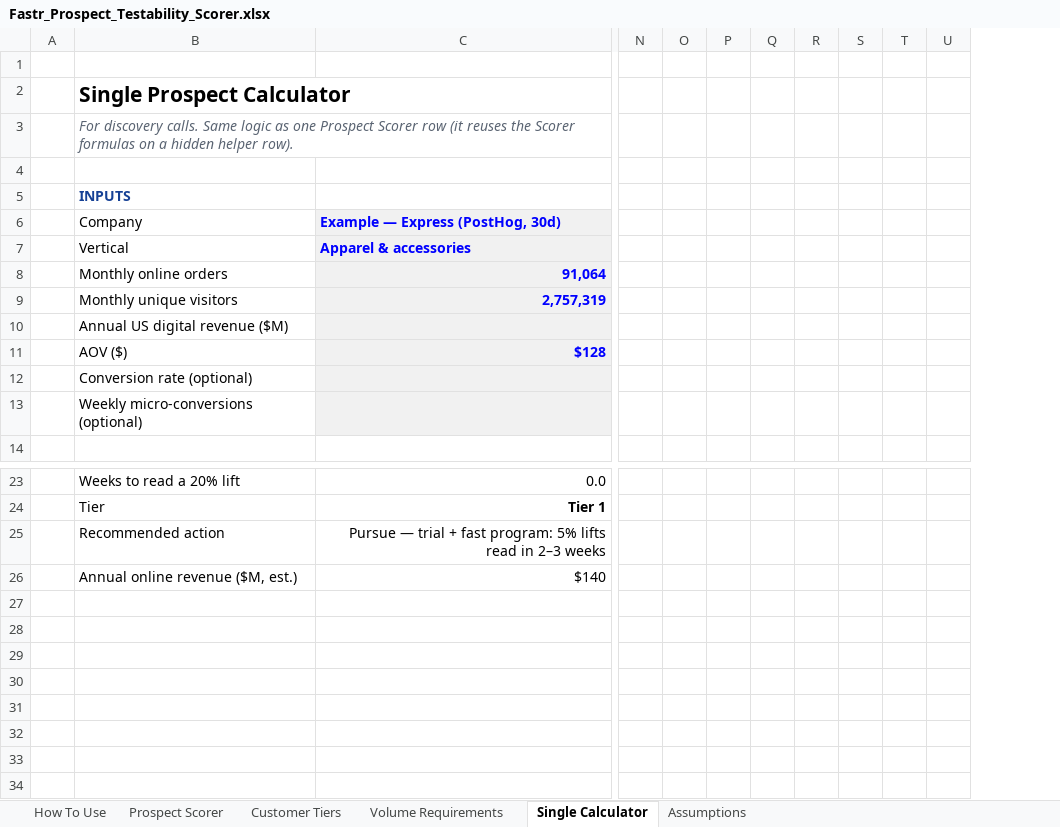
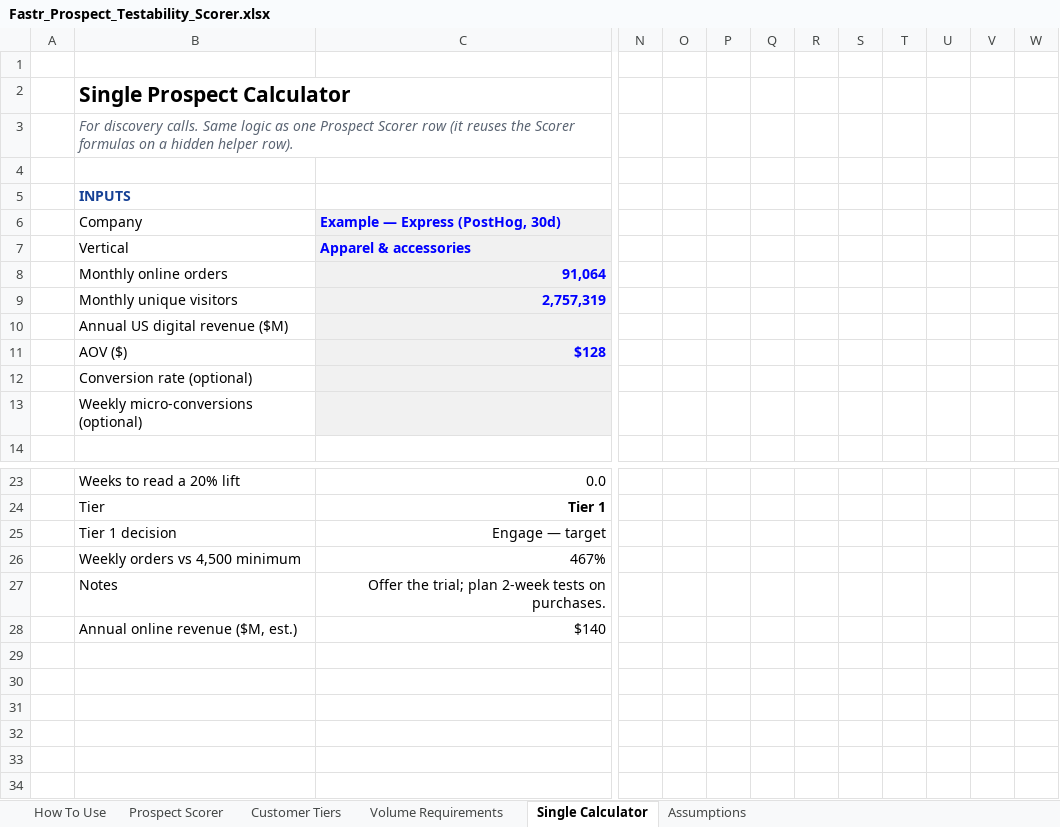
Before and after one commit to wclose206/SQL, an Excel workbook: prospect-qualification/Fastr_Prospect_Testability_Scorer.xlsx, sheet Single Calculator, drawn as a sheet; only a part is shown, gaps mark what is left out; values as stored, in another font and other column widths than the file's, no borders; conditional formats not drawn; removed rows and columns are numbered as before the commit, all else as after; rows hold the shown columns only; the diff names each change by its address in the sheet, - before the commit and + after, or states it on an @@ line.

```diff
--- a/prospect-qualification/Fastr_Prospect_Testability_Scorer.xlsx (sheet Single Calculator)
+++ b/prospect-qualification/Fastr_Prospect_Testability_Scorer.xlsx (sheet Single Calculator)
-column T, empty
+column T, empty
+column V, empty
+column W, empty
-row 25:  | Recommended action | Pursue — trial + fast program: 5% lifts read in 2–3 weeks
+row 25:  | Tier 1 decision | Engage — target
+row 26:  | Weekly orders vs 4,500 minimum | 467%
+row 27:  | Notes | Offer the trial; plan 2-week tests on purchases.
-row 27: (empty)
-row 28: (empty)
```
Also changed, not shown: sheet Prospect Scorer, sheet Assumptions, sheet How To Use, sheet Customer Tiers, formulas that keep their value.
